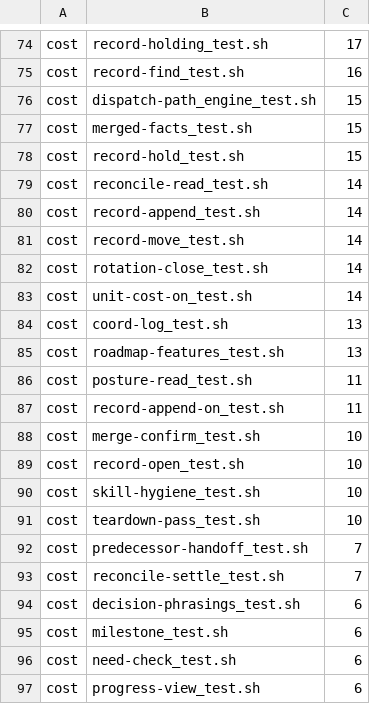
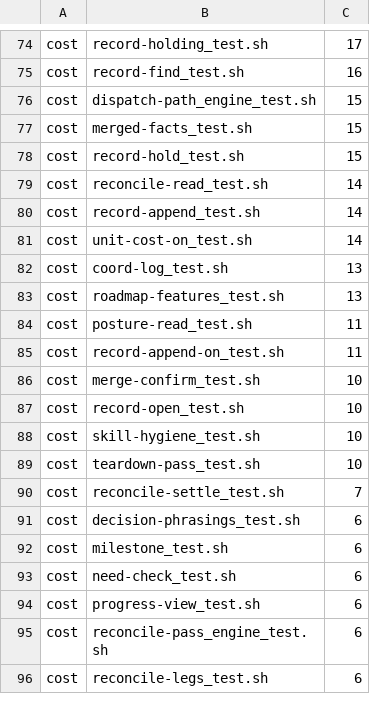
Before and after one commit to tsukumogami/shirabe, a TSV file: skills/coordinate/check-skill.tsv, drawn as a sheet; only a part is shown, gaps mark what is left out; the shorter side is filled out with more unchanged rows; the diff names each change by its address in the sheet, - before the commit and + after, or states it on an @@ line.

Commit message:
chore(coordinate): drop the deleted suites' cost rows and floor entries

```diff
--- a/skills/coordinate/check-skill.tsv
+++ b/skills/coordinate/check-skill.tsv
-row 81: cost | record-move_test.sh | 14
-row 82: cost | rotation-close_test.sh | 14
-row 92: cost | predecessor-handoff_test.sh | 7
```
Also changed, not shown: 1 other file.
